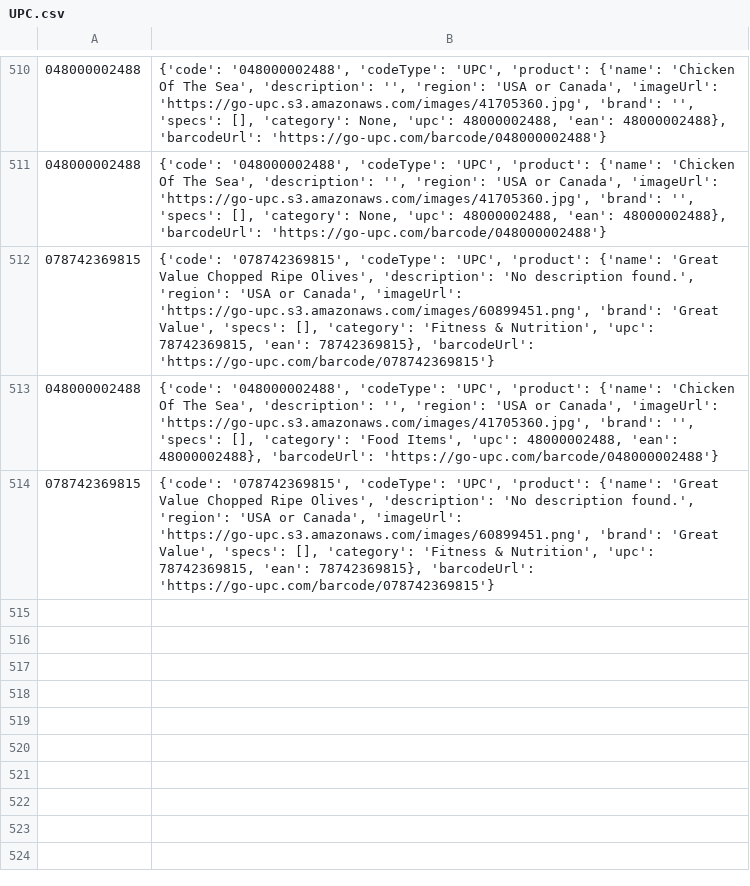
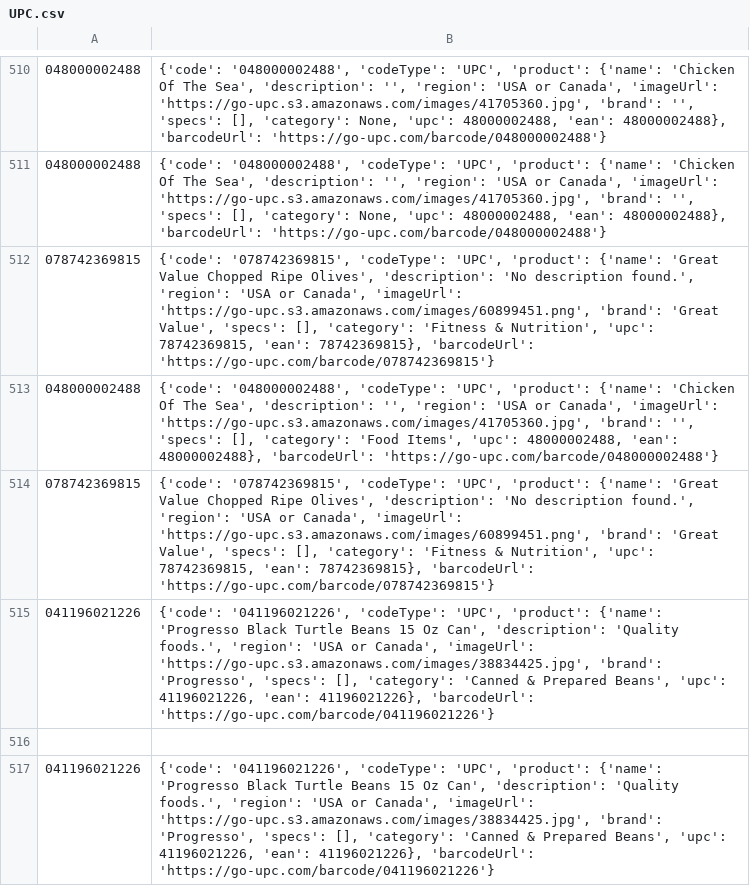
Before and after one commit to mezamartinez-kimberly/CS425_T25, a CSV file: backend/JSON Output/UPC.csv, drawn as a sheet; only a part is shown, gaps mark what is left out; the diff names each change by its address in the sheet, - before the commit and + after, or states it on an @@ line.

Commit message:
every time we add item, make call to backend

```diff
--- a/backend/JSON Output/UPC.csv
+++ b/backend/JSON Output/UPC.csv
+row 515: 041196021226 | {'code': '041196021226', 'codeType': 'UPC', 'product': {'name': 'Progresso Black Turtle Beans 15 Oz Can', 'description': 'Quality foods.', 'region': 'USA or Canada', 'imageUrl': 'https://go-upc.s3.amazonaws.com/images/38834425.jpg', 'brand': 'Progresso', 'specs': [], 'category': 'Canned & Prepared Beans', 'upc': 41196021226, 'ean': 41196021226}, 'barcodeUrl': 'https://go-upc.com/barcode/041196021226'}
+row 516: (empty)
+row 517: 041196021226 | {'code': '041196021226', 'codeType': 'UPC', 'product': {'name': 'Progresso Black Turtle Beans 15 Oz Can', 'description': 'Quality foods.', 'region': 'USA or Canada', 'imageUrl': 'https://go-upc.s3.amazonaws.com/images/38834425.jpg', 'brand': 'Progresso', 'specs': [], 'category': 'Canned & Prepared Beans', 'upc': 41196021226, 'ean': 41196021226}, 'barcodeUrl': 'https://go-upc.com/barcode/041196021226'}
```
Also changed, not shown: 4 other files.
